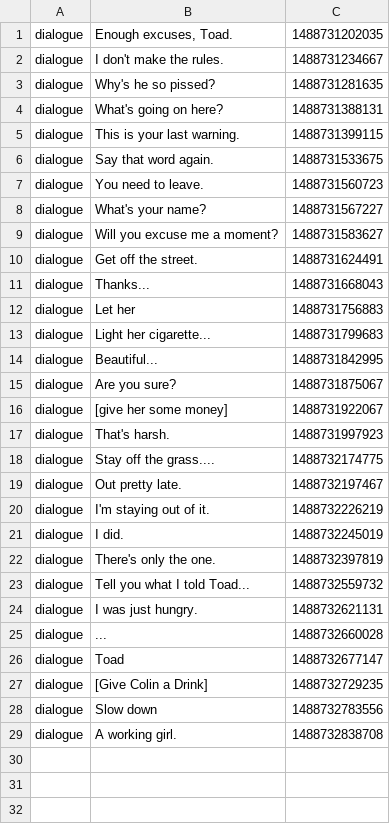
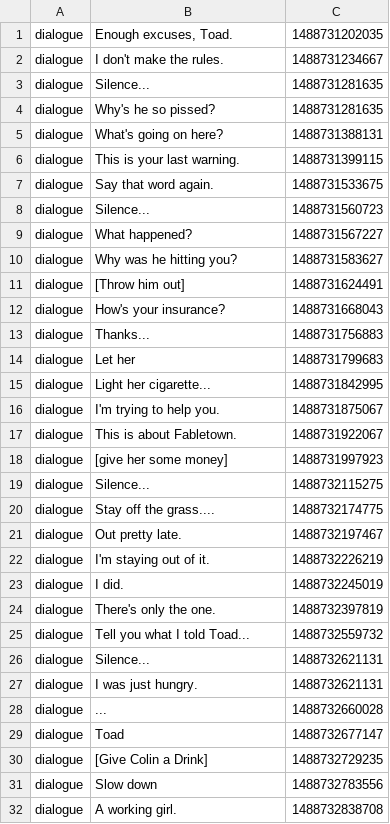
Before and after one commit to Ingibjorg/TelemetryTracker, a CSV file: data/23/05032017-162351/00_dump_mouse_decisions.csv, drawn as a sheet.

```diff
--- a/data/23/05032017-162351/00_dump_mouse_decisions.csv
+++ b/data/23/05032017-162351/00_dump_mouse_decisions.csv
@@ -2,2 +2,3 @@ dialogue;Enough excuses, Toad.;1488731202035
 dialogue;I don't make the rules.;1488731234667
+dialogue;Silence...;1488731281635
 dialogue;Why's he so pissed?;1488731281635
@@ -6,13 +7,14 @@ dialogue;This is your last warning.;1488731399115
 dialogue;Say that word again.;1488731533675
-dialogue;You need to leave.;1488731560723
-dialogue;What's your name?;1488731567227
-dialogue;Will you excuse me a moment?;1488731583627
-dialogue;Get off the street.;1488731624491
-dialogue;Thanks...;1488731668043
-dialogue;Let her;1488731756883
-dialogue;Light her cigarette...;1488731799683
-dialogue;Beautiful...;1488731842995
-dialogue;Are you sure?;1488731875067
-dialogue;[give her some money];1488731922067
-dialogue;That's harsh.;1488731997923
+dialogue;Silence...;1488731560723
+dialogue;What happened?;1488731567227
+dialogue;Why was he hitting you?;1488731583627
+dialogue;[Throw him out];1488731624491
+dialogue;How's your insurance?;1488731668043
+dialogue;Thanks...;1488731756883
+dialogue;Let her;1488731799683
+dialogue;Light her cigarette...;1488731842995
+dialogue;I'm trying to help you.;1488731875067
+dialogue;This is about Fabletown.;1488731922067
+dialogue;[give her some money];1488731997923
+dialogue;Silence...;1488732115275
 dialogue;Stay off the grass....;1488732174775
@@ -23,2 +25,3 @@ dialogue;There's only the one.;1488732397819
 dialogue;Tell you what I told Toad...;1488732559732
+dialogue;Silence...;1488732621131
 dialogue;I was just hungry.;1488732621131
```
Also changed, not shown: data/10/26022017-190512/00_dump_mouse_filtered.csv, data/13/03032017-102737/00_dump_mouse_decisions.csv, 16 other files.
